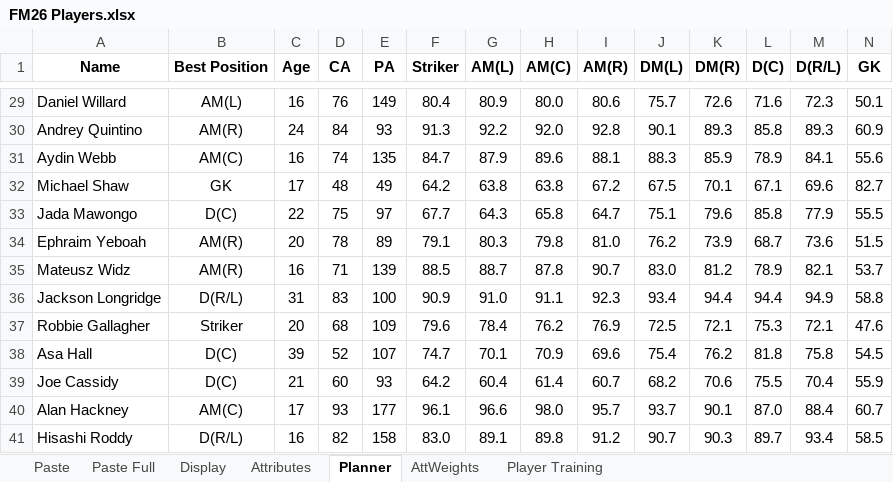
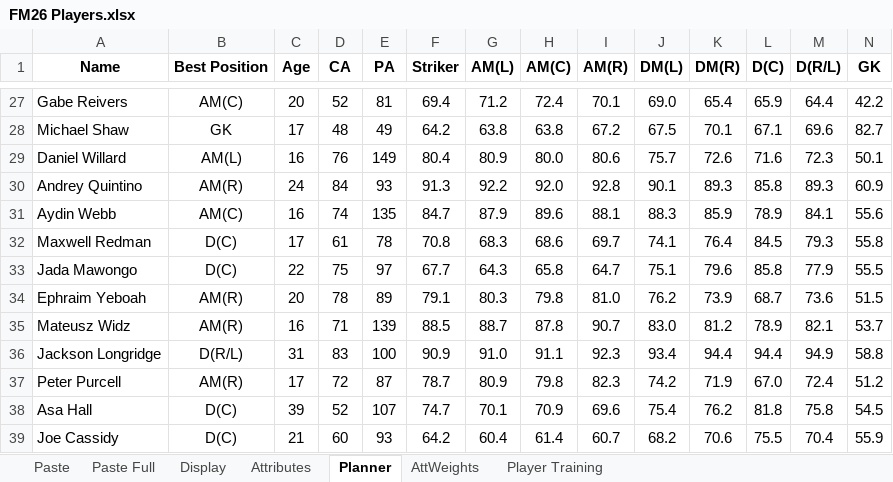
Before and after one commit to bikeracer4487/fm26-lineup-optimizer, an Excel workbook: FM26 Players.xlsx, sheet Planner, drawn as a sheet; only a part is shown, gaps mark what is left out; the shorter side is filled out with more unchanged rows; values as stored, in another font and other column widths than the file's, no borders; conditional formats not drawn; rows hold the shown columns only; the diff covers the shown part only; the diff names each change by its address in the sheet, - before the commit and + after, or states it on an @@ line.

```diff
--- a/FM26 Players.xlsx (sheet Planner)
+++ b/FM26 Players.xlsx (sheet Planner)
+row 27: Gabe Reivers | AM(C) | 20 | 52 | 81 | 69.4 | 71.2 | 72.4 | 70.1 | 69.0 | 65.4 | 65.9 | 64.4 | 42.2
+row 28: Michael Shaw | GK | 17 | 48 | 49 | 64.2 | 63.8 | 63.8 | 67.2 | 67.5 | 70.1 | 67.1 | 69.6 | 82.7
-A32 (Name): Michael Shaw
+A32 (Name): Maxwell Redman
-B32 (Best Position): GK
+B32 (Best Position): D(C)
-D32 (CA): 48
+D32 (CA): 61
-E32 (PA): 49
+E32 (PA): 78
-F32 (Striker): 64.2
+F32 (Striker): 70.8
-G32 (AM(L)): 63.8
+G32 (AM(L)): 68.3
-H32 (AM(C)): 63.8
+H32 (AM(C)): 68.6
-I32 (AM(R)): 67.2
+I32 (AM(R)): 69.7
-J32 (DM(L)): 67.5
+J32 (DM(L)): 74.1
-K32 (DM(R)): 70.1
+K32 (DM(R)): 76.4
-L32 (D(C)): 67.1
+L32 (D(C)): 84.5
-M32 (D(R/L)): 69.6
+M32 (D(R/L)): 79.3
-N32 (GK): 82.7
+N32 (GK): 55.8
-A37 (Name): Robbie Gallagher
+A37 (Name): Peter Purcell
-B37 (Best Position): Striker
+B37 (Best Position): AM(R)
-C37 (Age): 20
+C37 (Age): 17
-D37 (CA): 68
+D37 (CA): 72
-E37 (PA): 109
+E37 (PA): 87
-F37 (Striker): 79.6
+F37 (Striker): 78.7
-G37 (AM(L)): 78.4
+G37 (AM(L)): 80.9
-H37 (AM(C)): 76.2
+H37 (AM(C)): 79.8
-I37 (AM(R)): 76.9
+I37 (AM(R)): 82.3
-J37 (DM(L)): 72.5
+J37 (DM(L)): 74.2
-K37 (DM(R)): 72.1
+K37 (DM(R)): 71.9
-L37 (D(C)): 75.3
+L37 (D(C)): 67.0
-M37 (D(R/L)): 72.1
+M37 (D(R/L)): 72.4
-N37 (GK): 47.6
+N37 (GK): 51.2
```
Also changed, not shown: 16 added rows, 18 removed rows, 23 edited cells, cell formats and merged cells elsewhere in this sheet, sheet Paste Full, sheet Display, formulas that keep their value, 34 other files.
